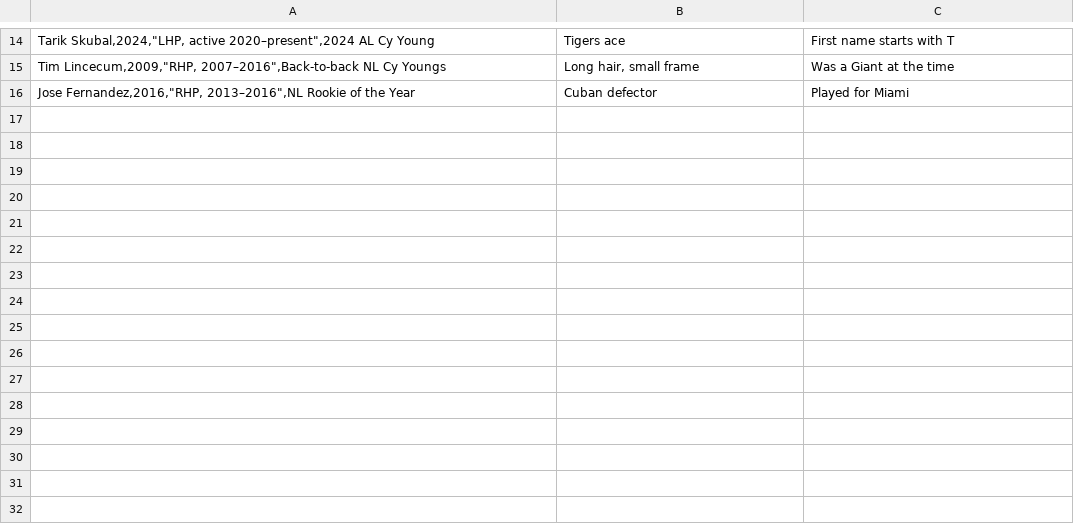
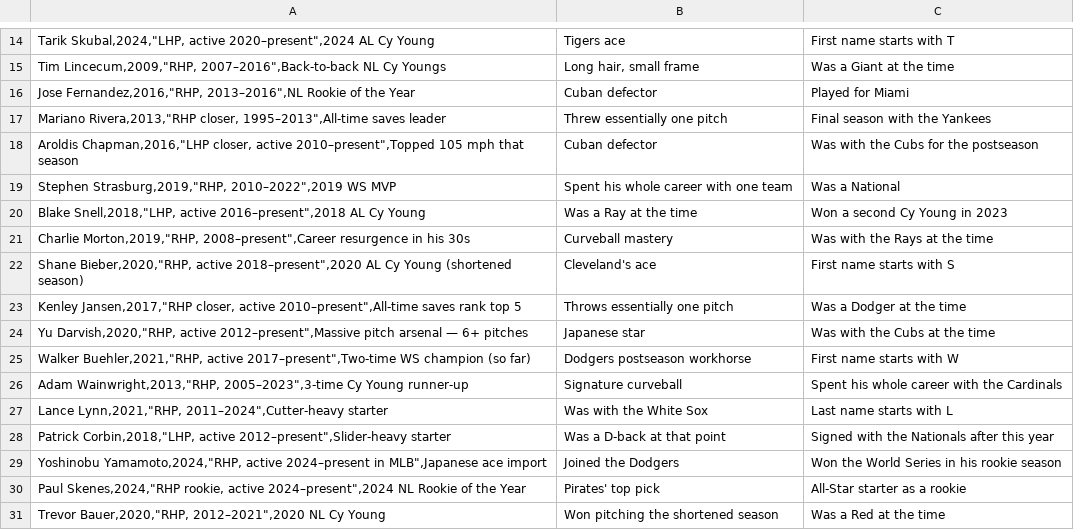
Before and after one commit to BKBobbyDigital/round-the-bases, a CSV file: data/curated_hr.csv, drawn as a sheet; only a part is shown, gaps mark what is left out; the diff names each change by its address in the sheet, - before the commit and + after, or states it on an @@ line.

```diff
--- a/data/curated_hr.csv
+++ b/data/curated_hr.csv
+row 17: Mariano Rivera,2013,"RHP closer, 1995–2013",All-time saves leader | Threw essentially one pitch | Final season with the Yankees
+row 18: Aroldis Chapman,2016,"LHP closer, active 2010–present",Topped 105 mph that season | Cuban defector | Was with the Cubs for the postseason
+row 19: Stephen Strasburg,2019,"RHP, 2010–2022",2019 WS MVP | Spent his whole career with one team | Was a National
+row 20: Blake Snell,2018,"LHP, active 2016–present",2018 AL Cy Young | Was a Ray at the time | Won a second Cy Young in 2023
+row 21: Charlie Morton,2019,"RHP, 2008–present",Career resurgence in his 30s | Curveball mastery | Was with the Rays at the time
+row 22: Shane Bieber,2020,"RHP, active 2018–present",2020 AL Cy Young (shortened season) | Cleveland's ace | First name starts with S
+row 23: Kenley Jansen,2017,"RHP closer, active 2010–present",All-time saves rank top 5 | Throws essentially one pitch | Was a Dodger at the time
+row 24: Yu Darvish,2020,"RHP, active 2012–present",Massive pitch arsenal — 6+ pitches | Japanese star | Was with the Cubs at the time
+row 25: Walker Buehler,2021,"RHP, active 2017–present",Two-time WS champion (so far) | Dodgers postseason workhorse | First name starts with W
+row 26: Adam Wainwright,2013,"RHP, 2005–2023",3-time Cy Young runner-up | Signature curveball | Spent his whole career with the Cardinals
+row 27: Lance Lynn,2021,"RHP, 2011–2024",Cutter-heavy starter | Was with the White Sox | Last name starts with L
+row 28: Patrick Corbin,2018,"LHP, active 2012–present",Slider-heavy starter | Was a D-back at that point | Signed with the Nationals after this year
+row 29: Yoshinobu Yamamoto,2024,"RHP, active 2024–present in MLB",Japanese ace import | Joined the Dodgers | Won the World Series in his rookie season
+row 30: Paul Skenes,2024,"RHP rookie, active 2024–present",2024 NL Rookie of the Year | Pirates' top pick | All-Star starter as a rookie
+row 31: Trevor Bauer,2020,"RHP, 2012–2021",2020 NL Cy Young | Won pitching the shortened season | Was a Red at the time
```
Also changed, not shown: 2 other files.
